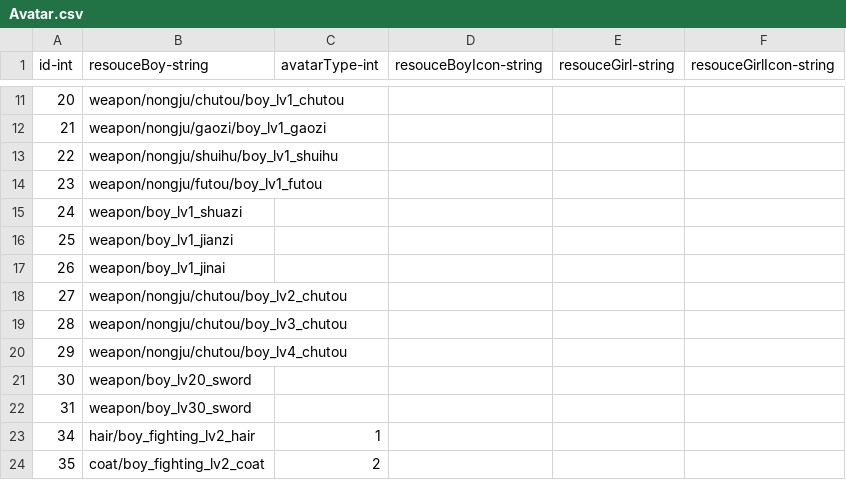
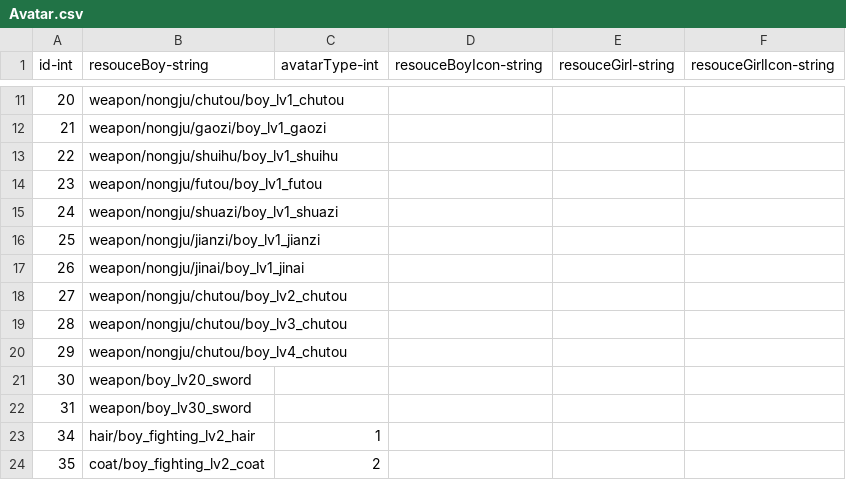
Before and after one commit to qqoo6789/shared-unity-core, a CSV file: Res/DataTable/Csv/Avatar.csv, drawn as a sheet; only a part is shown, gaps mark what is left out.

```diff
--- a/Res/DataTable/Csv/Avatar.csv
+++ b/Res/DataTable/Csv/Avatar.csv
@@ -14,5 +14,5 @@ id-int,resouceBoy-string,avatarType-int,resouceBoyIcon-string,resouceGirl-string
 23,weapon/nongju/futou/boy_lv1_futou,,,,
-24,weapon/boy_lv1_shuazi,,,,
-25,weapon/boy_lv1_jianzi,,,,
-26,weapon/boy_lv1_jinai,,,,
+24,weapon/nongju/shuazi/boy_lv1_shuazi,,,,
+25,weapon/nongju/jianzi/boy_lv1_jianzi,,,,
+26,weapon/nongju/jinai/boy_lv1_jinai,,,,
 27,weapon/nongju/chutou/boy_lv2_chutou,,,,
```
Also changed, not shown: Res/DataTable/Csv/Monster.csv, Res/DataTable/Csv/Skill.csv, 14 other files.
